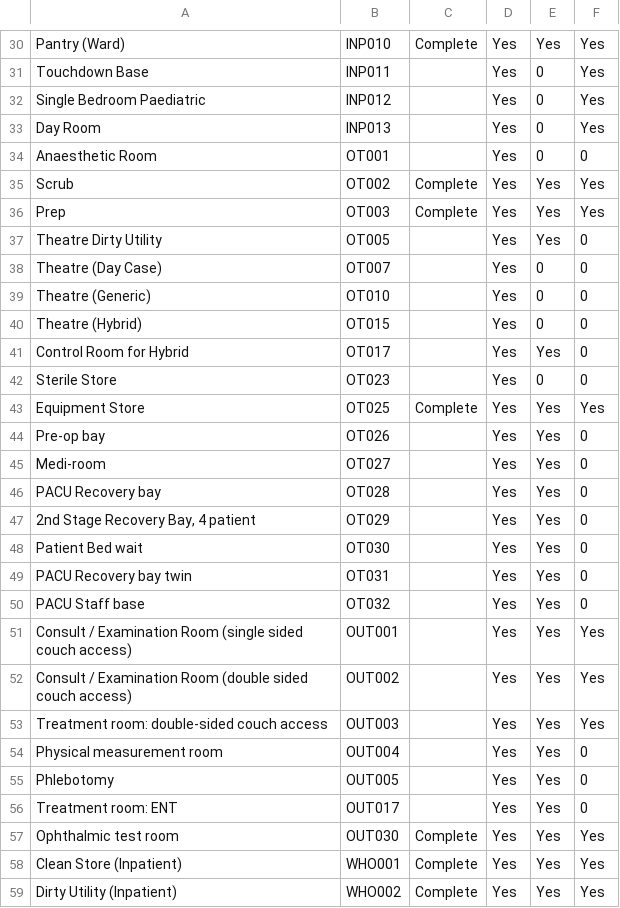
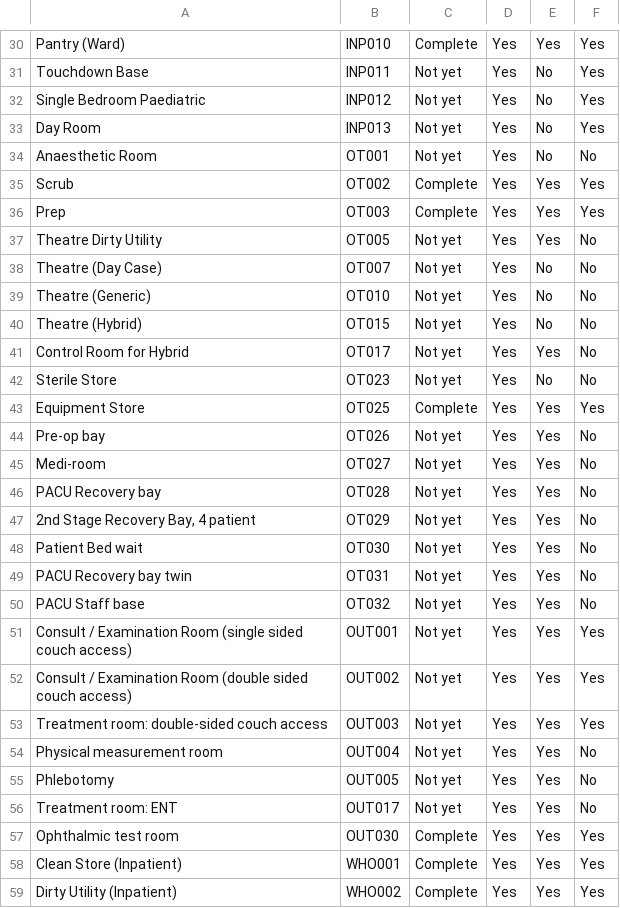
Before and after one commit to joeyclemens/cohbra, a CSV file: dataent.csv, drawn as a sheet; only a part is shown, gaps mark what is left out; the diff covers the shown part only; the diff names each change by its address in the sheet, - before the commit and + after, or states it on an @@ line.

```diff
--- a/dataent.csv
+++ b/dataent.csv
-C31:C34: (empty)
+C31:C34: Not yet
-E31:E34: 0
+E31:E34: No
-F34: 0
+F34: No
-C37:C42: (empty)
+C37:C42: Not yet
-F37:F42: 0
+F37:F42: No
-E38:E40: 0
+E38:E40: No
-E42: 0
+E42: No
-C44:C56: (empty)
+C44:C56: Not yet
-F44:F50: 0
+F44:F50: No
-F54:F56: 0
+F54:F56: No
```
Also changed, not shown: 58 edited cells elsewhere in this file.
